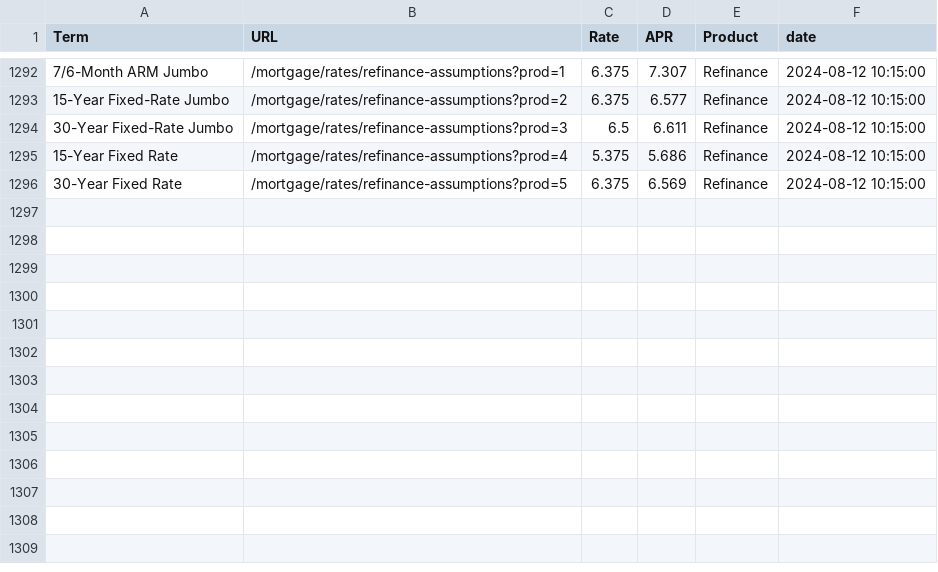
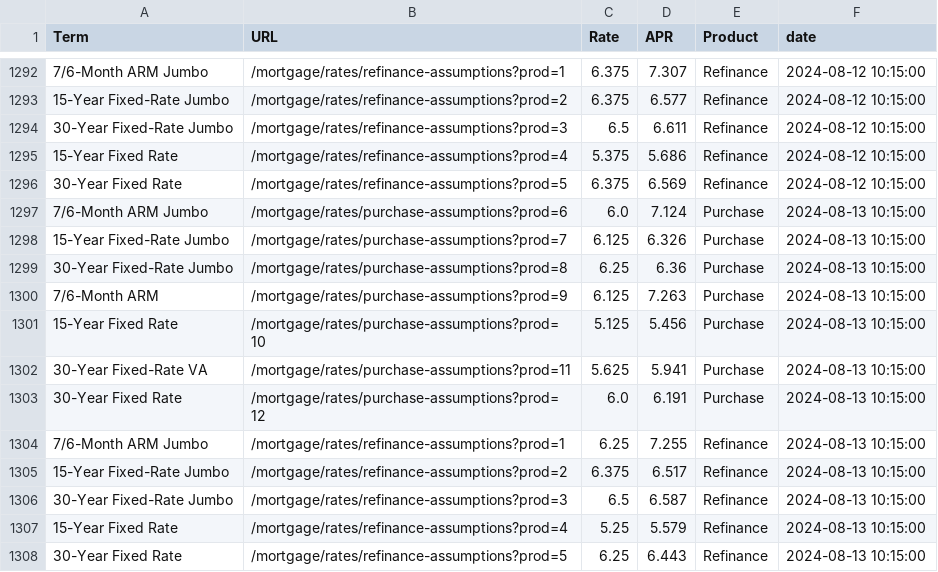
Before and after one commit to homecopilot/mortgagerate, a CSV file: data/mortgage_rates.csv, drawn as a sheet; only a part is shown, gaps mark what is left out.

```diff
--- a/data/mortgage_rates.csv
+++ b/data/mortgage_rates.csv
@@ -1296 +1296,13 @@ Term,URL,Rate,APR,Product,date
 30-Year Fixed Rate,/mortgage/rates/refinance-assumptions?prod=5,6.375,6.569,Refinance,2024-08-12 10:15:00
+7/6-Month ARM Jumbo,/mortgage/rates/purchase-assumptions?prod=6,6.0,7.124,Purchase,2024-08-13 10:15:00
+15-Year Fixed-Rate Jumbo,/mortgage/rates/purchase-assumptions?prod=7,6.125,6.326,Purchase,2024-08-13 10:15:00
+30-Year Fixed-Rate Jumbo,/mortgage/rates/purchase-assumptions?prod=8,6.25,6.36,Purchase,2024-08-13 10:15:00
+7/6-Month ARM,/mortgage/rates/purchase-assumptions?prod=9,6.125,7.263,Purchase,2024-08-13 10:15:00
+15-Year Fixed Rate,/mortgage/rates/purchase-assumptions?prod=10,5.125,5.456,Purchase,2024-08-13 10:15:00
+30-Year Fixed-Rate VA,/mortgage/rates/purchase-assumptions?prod=11,5.625,5.941,Purchase,2024-08-13 10:15:00
+30-Year Fixed Rate,/mortgage/rates/purchase-assumptions?prod=12,6.0,6.191,Purchase,2024-08-13 10:15:00
+7/6-Month ARM Jumbo,/mortgage/rates/refinance-assumptions?prod=1,6.25,7.255,Refinance,2024-08-13 10:15:00
+15-Year Fixed-Rate Jumbo,/mortgage/rates/refinance-assumptions?prod=2,6.375,6.517,Refinance,2024-08-13 10:15:00
+30-Year Fixed-Rate Jumbo,/mortgage/rates/refinance-assumptions?prod=3,6.5,6.587,Refinance,2024-08-13 10:15:00
+15-Year Fixed Rate,/mortgage/rates/refinance-assumptions?prod=4,5.25,5.579,Refinance,2024-08-13 10:15:00
+30-Year Fixed Rate,/mortgage/rates/refinance-assumptions?prod=5,6.25,6.443,Refinance,2024-08-13 10:15:00
```
Also changed, not shown: 1 other file.
